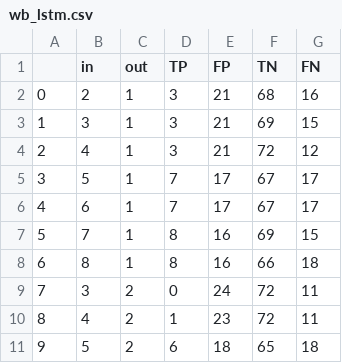
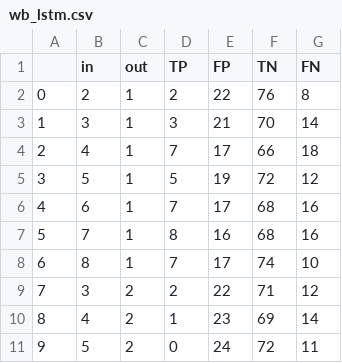
Before and after one commit to BrianRikshpun/Smart-Cities---final-project, a CSV file: wb_lstm.csv, drawn as a sheet; only a part is shown; the diff covers the shown part only.

Commit message:
lstm_update_2 main update_2

```diff
--- a/wb_lstm.csv
+++ b/wb_lstm.csv
@@ -1,11 +1,11 @@
 ,in,out,TP,FP,TN,FN
-0,2,1,3,21,68,16
-1,3,1,3,21,69,15
-2,4,1,3,21,72,12
-3,5,1,7,17,67,17
-4,6,1,7,17,67,17
-5,7,1,8,16,69,15
-6,8,1,8,16,66,18
-7,3,2,0,24,72,11
-8,4,2,1,23,72,11
-9,5,2,6,18,65,18
+0,2,1,2,22,76,8
+1,3,1,3,21,70,14
+2,4,1,7,17,66,18
+3,5,1,5,19,72,12
+4,6,1,7,17,68,16
+5,7,1,8,16,68,16
+6,8,1,7,17,74,10
+7,3,2,2,22,71,12
+8,4,2,1,23,69,14
+9,5,2,0,24,72,11
```
Also changed, not shown: 38 edited cells elsewhere in this file, 2 other files.
